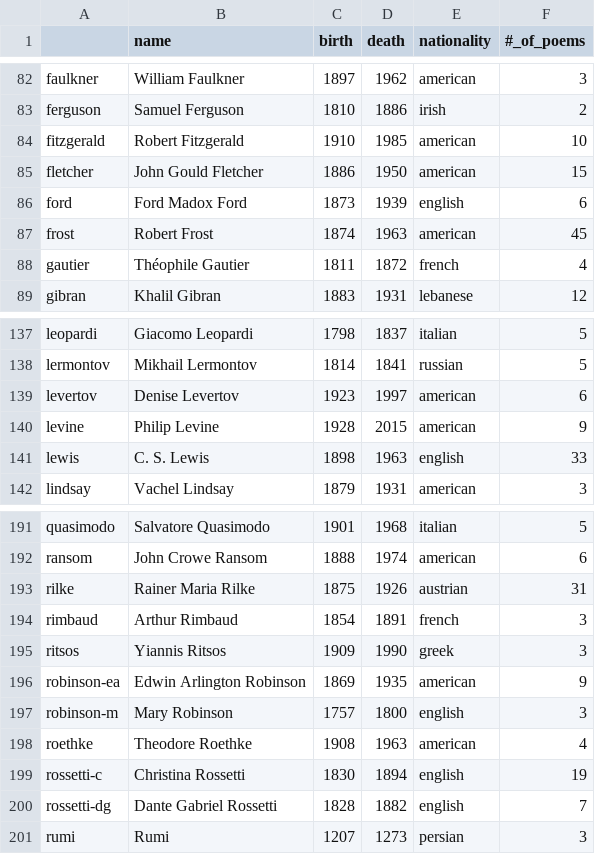
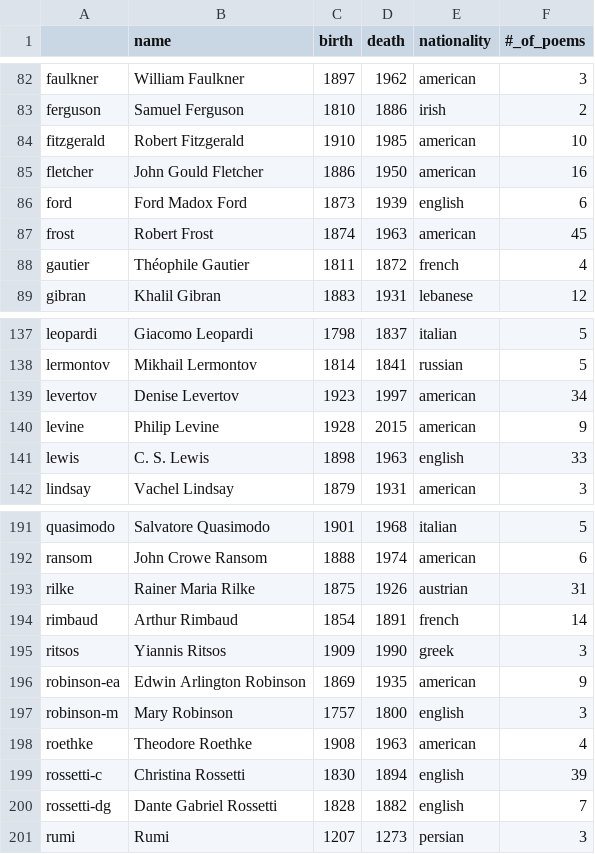
Before and after one commit to thomaswmorris/poemsfromtom, a CSV file: poets.csv, drawn as a sheet; only a part is shown, gaps mark what is left out.

Commit message:
added more poems

```diff
--- a/poets.csv
+++ b/poets.csv
@@ -84,3 +84,3 @@ ferguson,Samuel Ferguson,1810,1886,irish,2
 fitzgerald,Robert Fitzgerald,1910,1985,american,10
-fletcher,John Gould Fletcher,1886,1950,american,15
+fletcher,John Gould Fletcher,1886,1950,american,16
 ford,Ford Madox Ford,1873,1939,english,6
@@ -138,3 +138,3 @@ leopardi,Giacomo Leopardi,1798,1837,italian,5
 lermontov,Mikhail Lermontov,1814,1841,russian,5
-levertov,Denise Levertov,1923,1997,american,6
+levertov,Denise Levertov,1923,1997,american,34
 levine,Philip Levine,1928,2015,american,9
@@ -193,3 +193,3 @@ ransom,John Crowe Ransom,1888,1974,american,6
 rilke,Rainer Maria Rilke,1875,1926,austrian,31
-rimbaud,Arthur Rimbaud,1854,1891,french,3
+rimbaud,Arthur Rimbaud,1854,1891,french,14
 ritsos,Yiannis Ritsos,1909,1990,greek,3
@@ -198,3 +198,3 @@ robinson-m,Mary Robinson,1757,1800,english,3
 roethke,Theodore Roethke,1908,1963,american,4
-rossetti-c,Christina Rossetti,1830,1894,english,19
+rossetti-c,Christina Rossetti,1830,1894,english,39
 rossetti-dg,Dante Gabriel Rossetti,1828,1882,english,7
```
Also changed, not shown: 4 other files.
